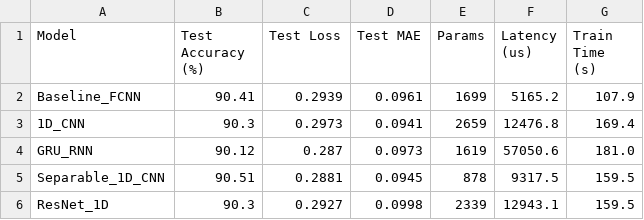
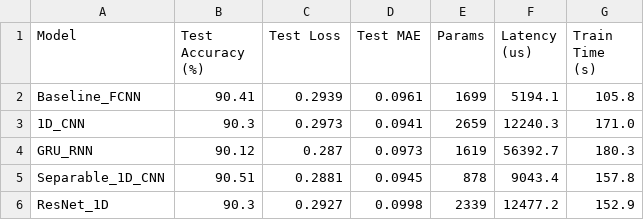
Before and after one commit to Brauuwu/LoRa_TinyML_Hopping, a CSV file: TinyML/models/models_benchmark_summary.csv, drawn as a sheet.

```diff
--- a/TinyML/models/models_benchmark_summary.csv
+++ b/TinyML/models/models_benchmark_summary.csv
@@ -1,6 +1,6 @@
 Model,Test Accuracy (%),Test Loss,Test MAE,Params,Latency (us),Train Time (s)
-Baseline_FCNN,90.41,0.2939,0.0961,1699,5165.2,107.9
-1D_CNN,90.3,0.2973,0.0941,2659,12476.8,169.4
-GRU_RNN,90.12,0.287,0.0973,1619,57050.6,181.0
-Separable_1D_CNN,90.51,0.2881,0.0945,878,9317.5,159.5
-ResNet_1D,90.3,0.2927,0.0998,2339,12943.1,159.5
+Baseline_FCNN,90.41,0.2939,0.0961,1699,5194.1,105.8
+1D_CNN,90.3,0.2973,0.0941,2659,12240.3,171.0
+GRU_RNN,90.12,0.287,0.0973,1619,56392.7,180.3
+Separable_1D_CNN,90.51,0.2881,0.0945,878,9043.4,157.8
+ResNet_1D,90.3,0.2927,0.0998,2339,12477.2,152.9
```
Also changed, not shown: 19 other files.
